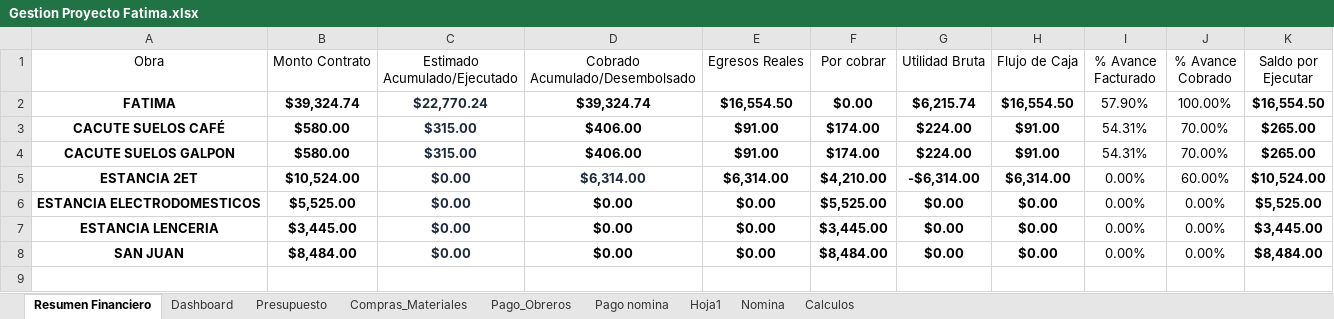
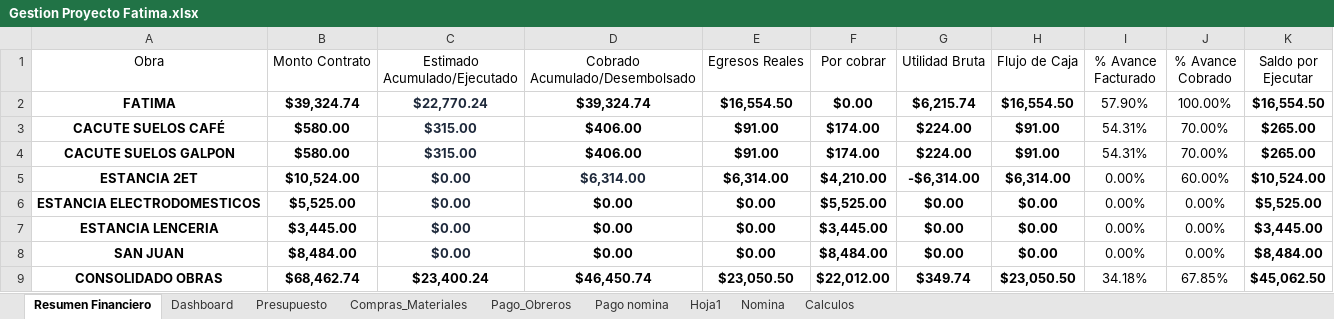
Before and after one commit to Alexander71133/dashboard-obras, an Excel workbook: Datos/Gestion Proyecto Fatima.xlsx, sheet Resumen Financiero, drawn as a sheet; values as stored, in another font and other column widths than the file's, no borders; the diff names each change by its address in the sheet, - before the commit and + after, or states it on an @@ line.

Commit message:
Actualizacion de datos financieros en Excel

```diff
--- a/Datos/Gestion Proyecto Fatima.xlsx (sheet Resumen Financiero)
+++ b/Datos/Gestion Proyecto Fatima.xlsx (sheet Resumen Financiero)
+row 9: CONSOLIDADO OBRAS | $68,462.74 | $23,400.24 | $46,450.74 | $23,050.50 | $22,012.00 | $349.74 | $23,050.50 | 34.18% | 67.85% | $45,062.50
```
Also changed, not shown: 2 other files.
